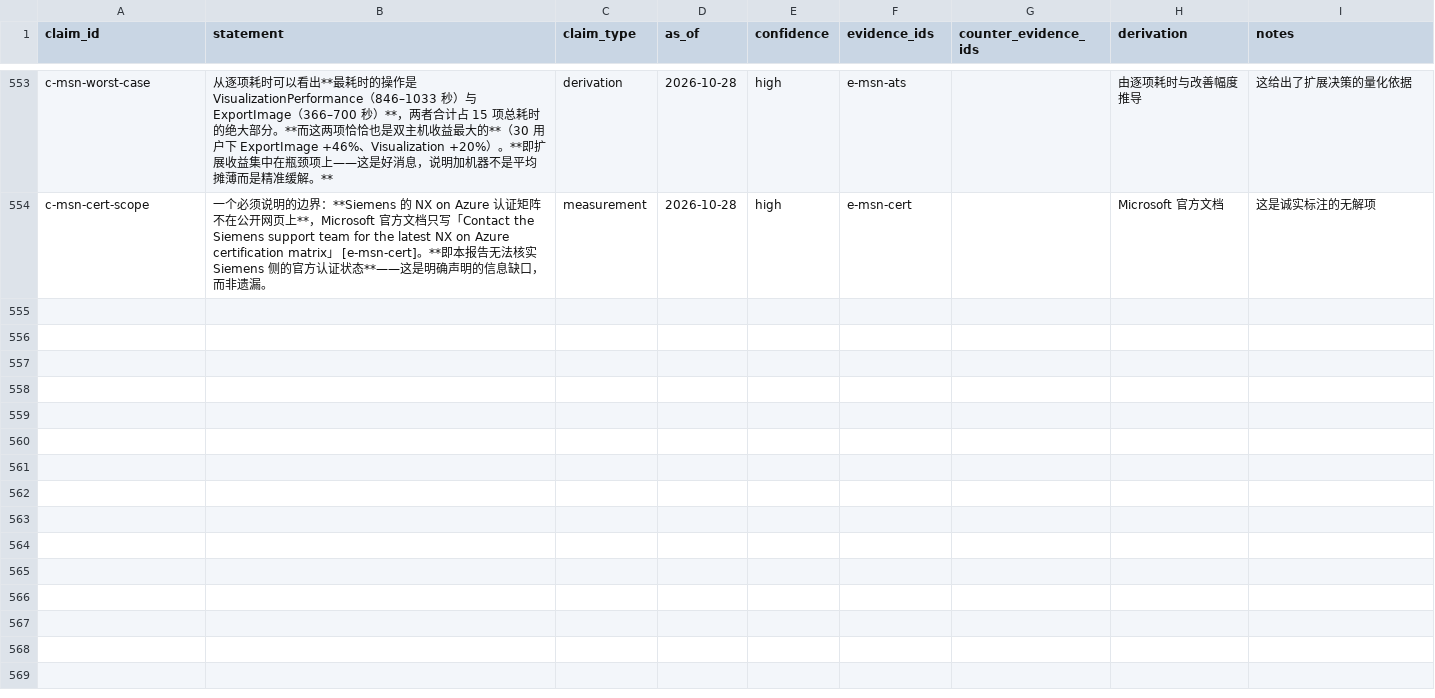
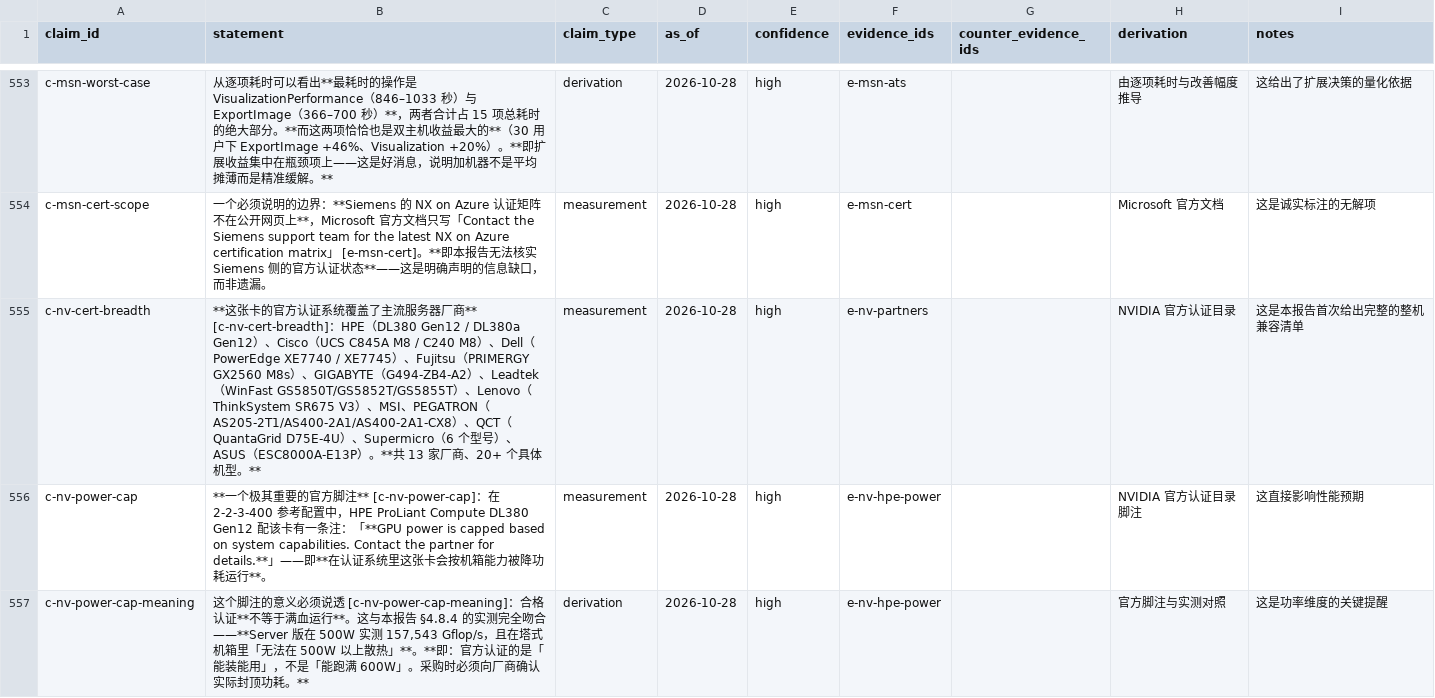
Before and after one commit to taishan1994/DeepResearchRSI, a CSV file: research/rtx-pro-6000/claims.csv, drawn as a sheet; only a part is shown, gaps mark what is left out; the diff covers the shown part only; the diff names each change by its address in the sheet, - before the commit and + after, or states it on an @@ line.

Commit message:
feat(research): 补 NVIDIA 官方认证系统清单，发现功耗封顶陷阱
本轮查 NVIDIA-Certified Systems 官方目录，两个发现，第二个比第一个
重要得多。

一、兼容性覆盖很广（新增 10.4.1.1.1）
这张卡已进入 13 家厂商、20+ 个具体机型的官方认证列表：
  HPE        ProLiant Compute DL380 Gen12 / DL380a Gen12
  Cisco      UCS C845A M8 / C240 M8
  Dell       PowerEdge XE7740 / XE7745
  Supermicro SYS-221GE-NR / AS-5126GS-TNRT2 / SYS-422GA-NRT /
             SYS-422GL-NR / SYS-521GE-TNRT / SYS-522GA-NRT
  Lenovo     ThinkSystem SR675 V3
  Fujitsu    PRIMERGY GX2560 M8s
  GIGABYTE   G494-ZB4-AAP2
  Leadtek    WinFast GS5850T / GS5852T / GS5855T
  QCT        QuantaGrid D75E-4U
  PEGATRON   AS205-2T1 / AS400-2A1 / AS400-2A1-CX8
  ASUS       ESC8000A-E13P
  MSI        S6053G480RAU8

这是本报告首次给出完整的整机兼容清单，采购可直接按表核对机型。

二、功耗封顶陷阱（本轮最重要的发现）
在 2-2-3-400 参考配置中，HPE ProLiant Compute DL380 Gen12 配该卡
有一条官方脚注：
  GPU power is capped based on system capabilities. Contact the
  partner for details.

即在认证系统里这张卡会按机箱能力被降功耗运行。

这个脚注的意义必须说透：合格认证不等于满血运行。这与 4.8.4 的实测
完全吻合 —— Server 版在 500W 实测 157,543 Gflop/s，且实测者指出它
在塔式机箱里无法在 500W 以上散热。

即：官方认证的是「能装能用」，不是「能跑满 600W」。采购时必须向厂商
确认实际封顶功耗。这条脚注藏在表格里，极易被忽略，但对性能预期影响
很大。

三、参考配置命名规则
CPU数-GPU数-网卡数-平均GPU网络带宽（Gb/s）：
  2-2-3-400  2 CPU + 2 GPU + 3 网卡 + 400 Gb/s
  2-4-3-200  2 CPU + 4 GPU + 3 网卡 + 200 Gb/s
  2-8-5-200  2 CPU + 8 GPU + 5 网卡 + 200 Gb/s

网络代际也在过渡：多数该卡条目仍标 CX7，PEGATRON AS400-2A1-CX8 是
唯一明确标注 CX8 的该卡机型，说明 CX8 认证刚起步。

规模：134 来源 / 853 证据 / 558 主张（440 高置信），70/71 子问题已答

```diff
--- a/research/rtx-pro-6000/claims.csv
+++ b/research/rtx-pro-6000/claims.csv
+row 555: c-nv-cert-breadth | **这张卡的官方认证系统覆盖了主流服务器厂商** [c-nv-cert-breadth]：HPE（DL380 Gen12 / DL380a Gen12）、Cisco（UCS C845A M8 / C240 M8）、Dell（PowerEdge XE7740 / XE7745）、Fujitsu（PRIMERGY GX2560 M8s）、GIGABYTE（G494-ZB4-A2）、Leadtek（WinFast GS5850T/GS5852T/GS5855T）、Lenovo（ThinkSystem SR675 V3）、MSI、PEGATRON（AS205-2T1/AS400-2A1/AS400-2A1-CX8）、QCT（QuantaGrid D75E-4U）、Supermicro（6 个型号）、ASUS（ESC8000A-E13P）。**共 13 家厂商、20+ 个具体机型。** | measurement | 2026-10-28 | high | e-nv-partners |  | NVIDIA 官方认证目录 | 这是本报告首次给出完整的整机兼容清单
+row 556: c-nv-power-cap | **一个极其重要的官方脚注** [c-nv-power-cap]：在 2-2-3-400 参考配置中，HPE ProLiant Compute DL380 Gen12 配该卡有一条注：「**GPU power is capped based on system capabilities. Contact the partner for details.**」——即**在认证系统里这张卡会按机箱能力被降功耗运行**。 | measurement | 2026-10-28 | high | e-nv-hpe-power |  | NVIDIA 官方认证目录脚注 | 这直接影响性能预期
+row 557: c-nv-power-cap-meaning | 这个脚注的意义必须说透 [c-nv-power-cap-meaning]：合格认证**不等于满血运行**。这与本报告 §4.8.4 的实测完全吻合——**Server 版在 500W 实测 157,543 Gflop/s，且在塔式机箱里「无法在 500W 以上散热」**。**即：官方认证的是「能装能用」，不是「能跑满 600W」。采购时必须向厂商确认实际封顶功耗。** | derivation | 2026-10-28 | high | e-nv-hpe-power |  | 官方脚注与实测对照 | 这是功率维度的关键提醒
```
Also changed, not shown: 2 added rows elsewhere in this file, research/rtx-pro-6000/evidence.csv, research/rtx-pro-6000/sources.csv, 1 other file.
